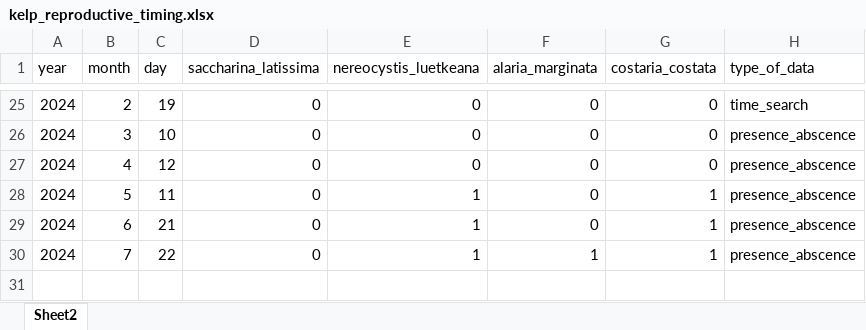
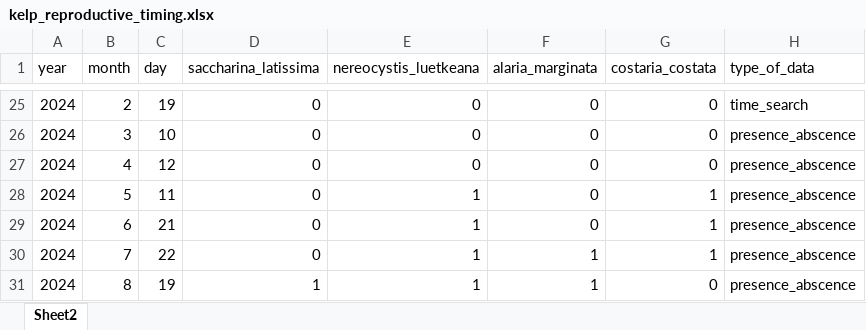
Before and after one commit to siobhanschenk/GW_seaweed_seasonality_transects, an Excel workbook: kelp_reproductive_timing.xlsx, sheet Sheet2, drawn as a sheet; only a part is shown, gaps mark what is left out; values as stored, in another font and other column widths than the file's, no borders; the diff names each change by its address in the sheet, - before the commit and + after, or states it on an @@ line.

```diff
--- a/kelp_reproductive_timing.xlsx (sheet Sheet2)
+++ b/kelp_reproductive_timing.xlsx (sheet Sheet2)
+row 31: 2024 | 8 | 19 | 1 | 1 | 1 | 0 | presence_abscence
```
Also changed, not shown: GW_seaweed_seasonality_transect_data.xlsx, UBC Herbarium Stanley Park transects 2024-08-07 representative vouchers.xlsx, 2 other files.
